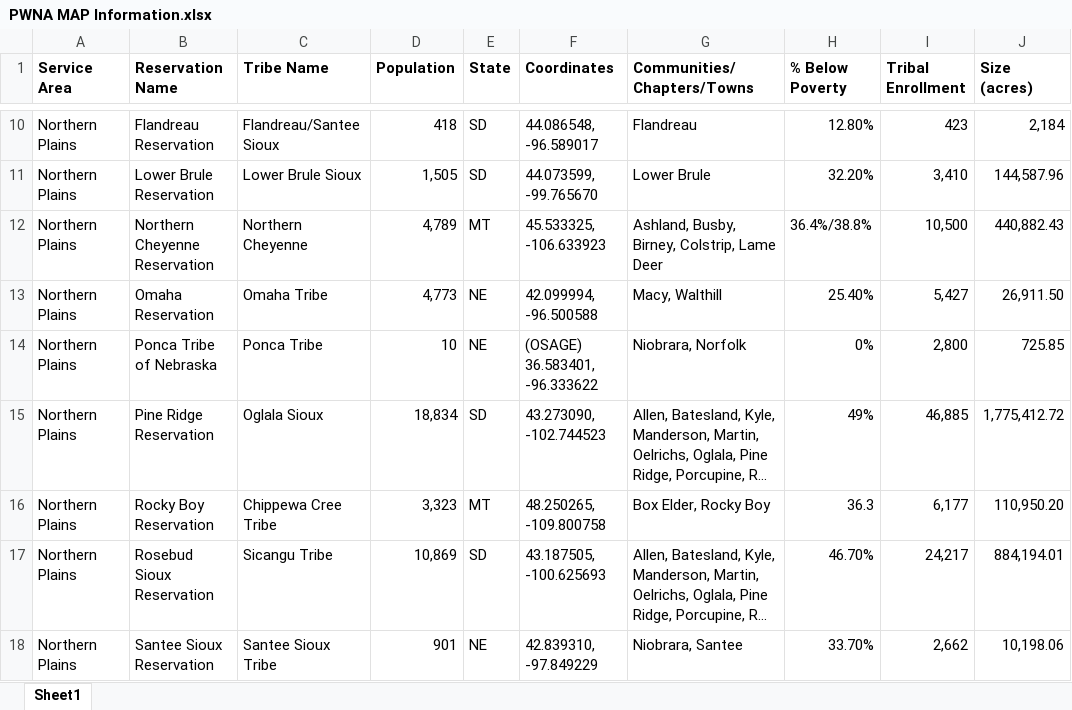
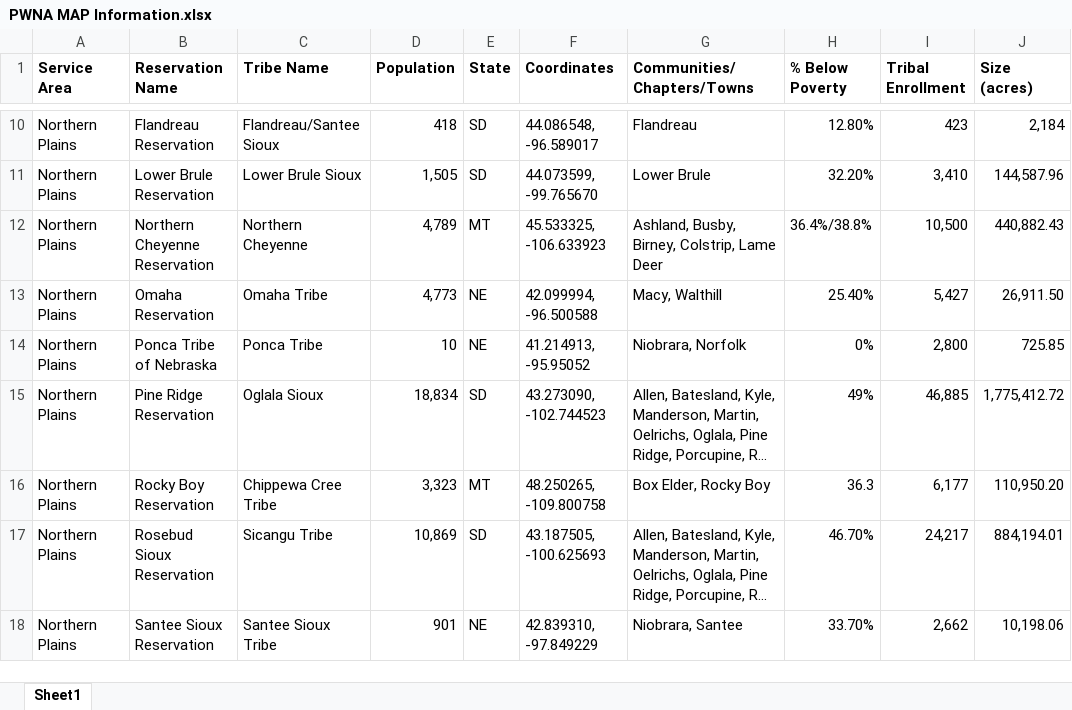
Before and after one commit to romanyrefaat/pwna, an Excel workbook: assets/js/map/PWNA MAP Information.xlsx, sheet Sheet1, drawn as a sheet; only a part is shown, gaps mark what is left out; long unchanged cells end in …; values as stored, in another font and other column widths than the file's, no borders; charts and pictures not drawn; the diff names each change by its address in the sheet, - before the commit and + after, or states it on an @@ line.

```diff
--- a/assets/js/map/PWNA MAP Information.xlsx (sheet Sheet1)
+++ b/assets/js/map/PWNA MAP Information.xlsx (sheet Sheet1)
-F14 (Coordinates): (OSAGE) 36.583401, -96.333622
+F14 (Coordinates): 41.214913, -95.95052
```
Also changed, not shown: 14 other files.
